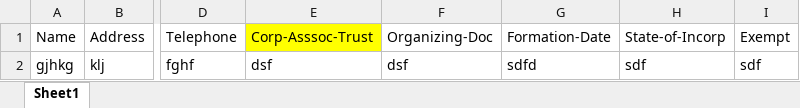
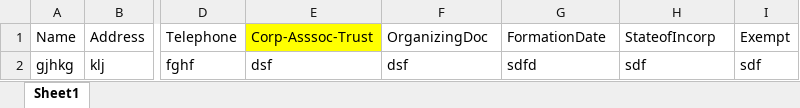
Before and after one commit to Suffolk-LASM/Fall-2016-Course-Site, an Excel workbook: students/ssvirk/Variables Sheet.xlsx, sheet Sheet1, drawn as a sheet; only a part is shown, gaps mark what is left out; values as stored, in another font and other column widths than the file's, no borders; the diff names each change by its address in the sheet, - before the commit and + after, or states it on an @@ line.

```diff
--- a/students/ssvirk/Variables Sheet.xlsx (sheet Sheet1)
+++ b/students/ssvirk/Variables Sheet.xlsx (sheet Sheet1)
-F1: Organizing-Doc
+F1: OrganizingDoc
-G1: Formation-Date
+G1: FormationDate
-H1: State-of-Incorp
+H1: StateofIncorp
```
Also changed, not shown: 2 other files.
